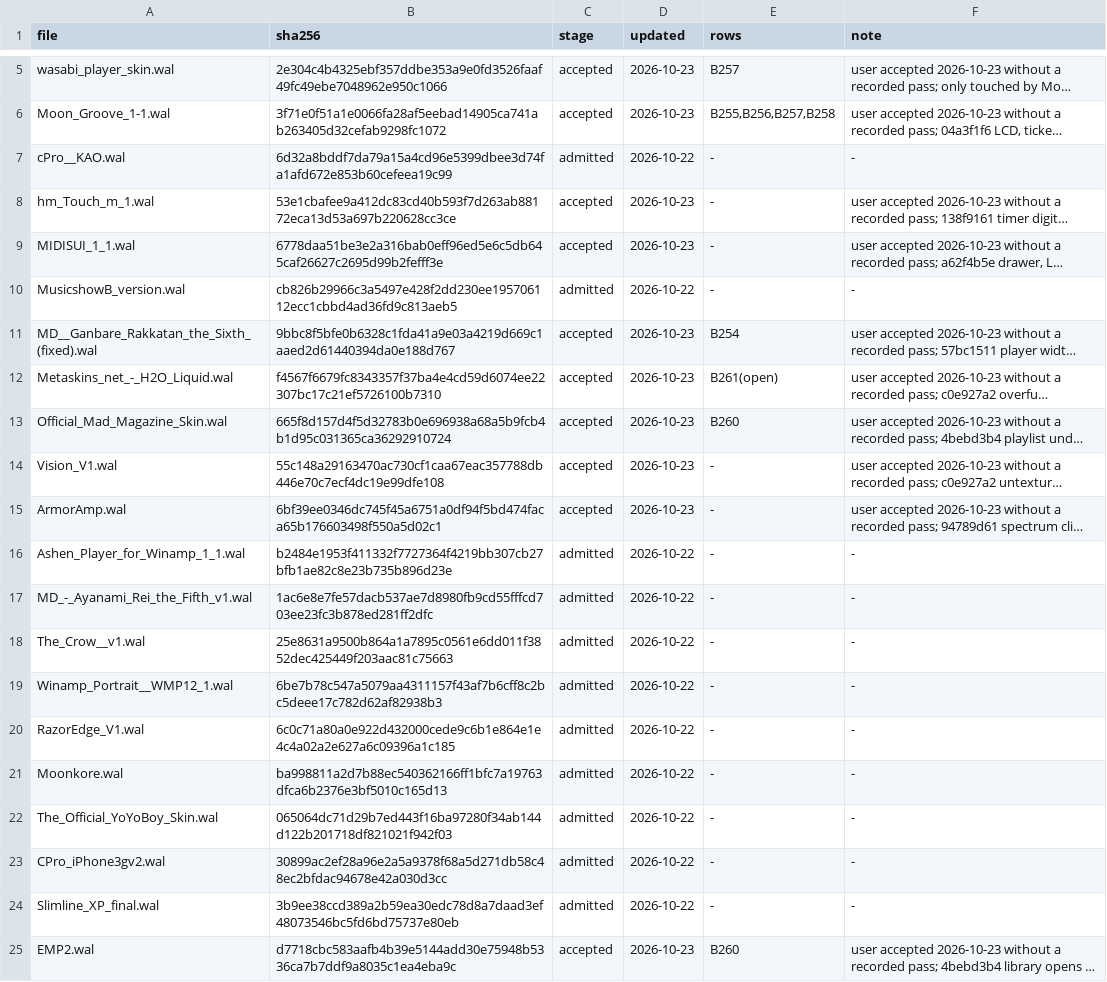
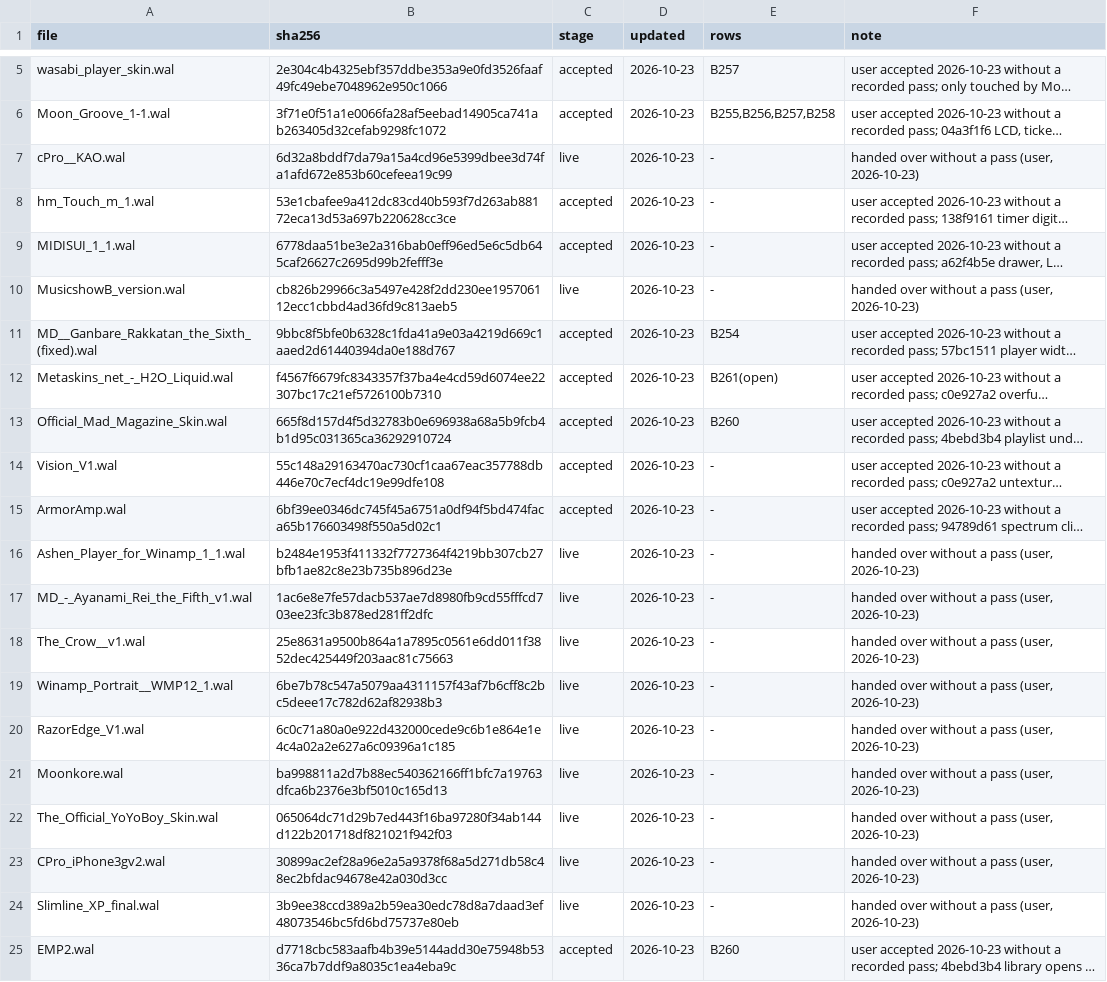
Before and after one commit to ad-repo/nullplayer, a TSV file: docs/winamp-modern/intakes/intake-2.tsv, drawn as a sheet; only a part is shown, gaps mark what is left out; long unchanged cells end in …; the diff names each change by its address in the sheet, - before the commit and + after, or states it on an @@ line.

```diff
--- a/docs/winamp-modern/intakes/intake-2.tsv
+++ b/docs/winamp-modern/intakes/intake-2.tsv
-C7 (stage): admitted
+C7 (stage): live
-D7 (updated): 2026-10-22
+D7 (updated): 2026-10-23
-F7 (note): -
+F7 (note): handed over without a pass (user, 2026-10-23)
-C10 (stage): admitted
+C10 (stage): live
-D10 (updated): 2026-10-22
+D10 (updated): 2026-10-23
-F10 (note): -
+F10 (note): handed over without a pass (user, 2026-10-23)
-C16:C24 (stage): admitted
+C16:C24 (stage): live
-D16:D24 (updated): 2026-10-22
+D16:D24 (updated): 2026-10-23
-F16:F24 (note): -
+F16:F24 (note): handed over without a pass (user, 2026-10-23)
```
Also changed, not shown: 2 other files.
